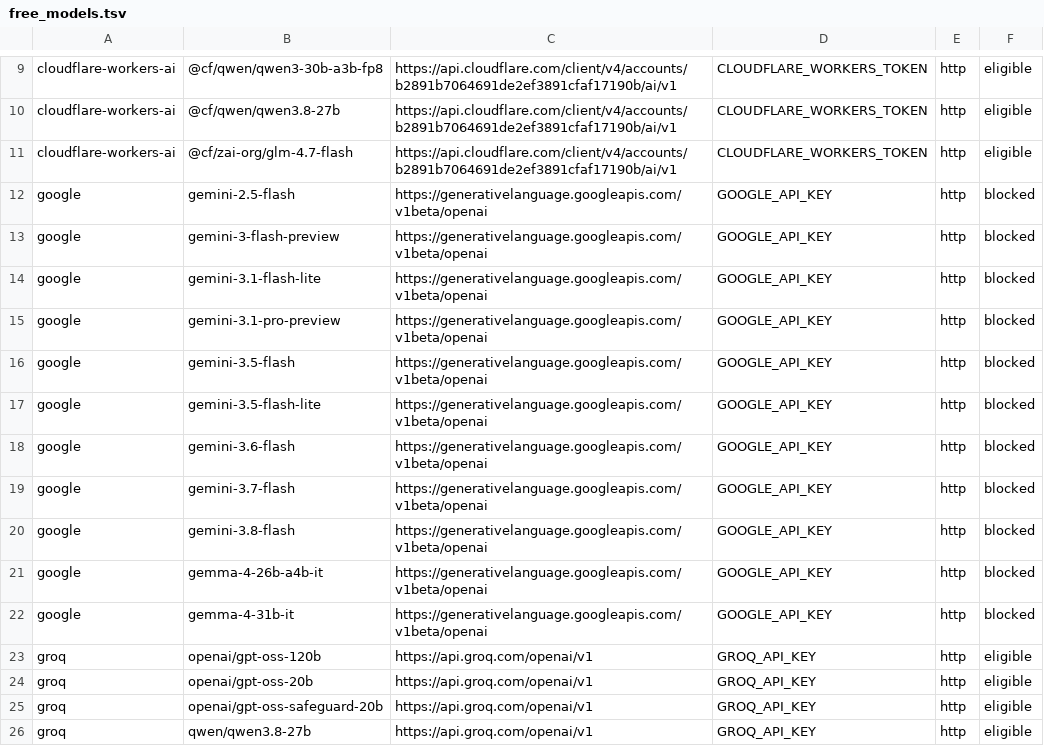
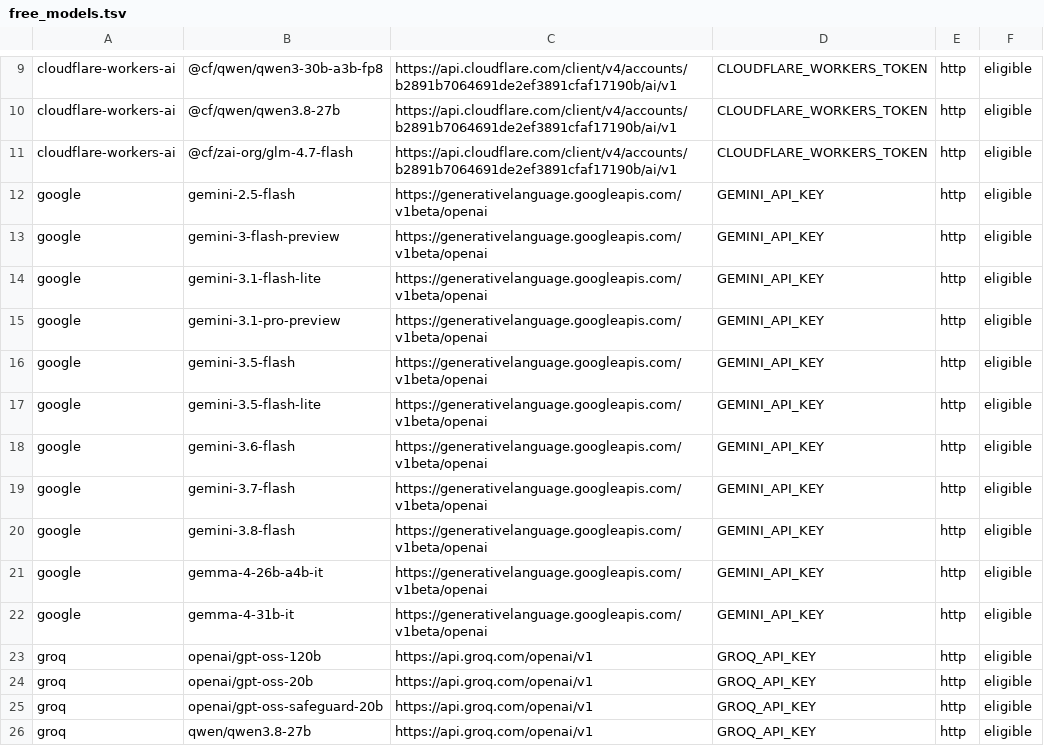
Before and after one commit to omegaflow/omegaflow, a TSV file: tools/measure/free_models.tsv, drawn as a sheet; only a part is shown, gaps mark what is left out.

Commit message:
river 76: blind voice benchmark (HTTP/API + claude), fix the Gemini channel, wire QBO/d20 into the ENSO probe, pre-1972 leap anchor, eclipse cross-check pending

```diff
--- a/tools/measure/free_models.tsv
+++ b/tools/measure/free_models.tsv
@@ -11,13 +11,13 @@ cloudflare-workers-ai	@cf/qwen/qwen3.8-27b	https://api.cloudflare.com/client/v4/
 cloudflare-workers-ai	@cf/zai-org/glm-4.7-flash	https://api.cloudflare.com/client/v4/accounts/b2891b7064691de2ef3891cfaf17190b/ai/v1	CLOUDFLARE_WORKERS_TOKEN	http	eligible
-google	gemini-2.5-flash	https://generativelanguage.googleapis.com/v1beta/openai	GOOGLE_API_KEY	http	blocked
-google	gemini-3-flash-preview	https://generativelanguage.googleapis.com/v1beta/openai	GOOGLE_API_KEY	http	blocked
-google	gemini-3.1-flash-lite	https://generativelanguage.googleapis.com/v1beta/openai	GOOGLE_API_KEY	http	blocked
-google	gemini-3.1-pro-preview	https://generativelanguage.googleapis.com/v1beta/openai	GOOGLE_API_KEY	http	blocked
-google	gemini-3.5-flash	https://generativelanguage.googleapis.com/v1beta/openai	GOOGLE_API_KEY	http	blocked
-google	gemini-3.5-flash-lite	https://generativelanguage.googleapis.com/v1beta/openai	GOOGLE_API_KEY	http	blocked
-google	gemini-3.6-flash	https://generativelanguage.googleapis.com/v1beta/openai	GOOGLE_API_KEY	http	blocked
-google	gemini-3.7-flash	https://generativelanguage.googleapis.com/v1beta/openai	GOOGLE_API_KEY	http	blocked
-google	gemini-3.8-flash	https://generativelanguage.googleapis.com/v1beta/openai	GOOGLE_API_KEY	http	blocked
-google	gemma-4-26b-a4b-it	https://generativelanguage.googleapis.com/v1beta/openai	GOOGLE_API_KEY	http	blocked
-google	gemma-4-31b-it	https://generativelanguage.googleapis.com/v1beta/openai	GOOGLE_API_KEY	http	blocked
+google	gemini-2.5-flash	https://generativelanguage.googleapis.com/v1beta/openai	GEMINI_API_KEY	http	eligible
+google	gemini-3-flash-preview	https://generativelanguage.googleapis.com/v1beta/openai	GEMINI_API_KEY	http	eligible
+google	gemini-3.1-flash-lite	https://generativelanguage.googleapis.com/v1beta/openai	GEMINI_API_KEY	http	eligible
+google	gemini-3.1-pro-preview	https://generativelanguage.googleapis.com/v1beta/openai	GEMINI_API_KEY	http	eligible
+google	gemini-3.5-flash	https://generativelanguage.googleapis.com/v1beta/openai	GEMINI_API_KEY	http	eligible
+google	gemini-3.5-flash-lite	https://generativelanguage.googleapis.com/v1beta/openai	GEMINI_API_KEY	http	eligible
+google	gemini-3.6-flash	https://generativelanguage.googleapis.com/v1beta/openai	GEMINI_API_KEY	http	eligible
+google	gemini-3.7-flash	https://generativelanguage.googleapis.com/v1beta/openai	GEMINI_API_KEY	http	eligible
+google	gemini-3.8-flash	https://generativelanguage.googleapis.com/v1beta/openai	GEMINI_API_KEY	http	eligible
+google	gemma-4-26b-a4b-it	https://generativelanguage.googleapis.com/v1beta/openai	GEMINI_API_KEY	http	eligible
+google	gemma-4-31b-it	https://generativelanguage.googleapis.com/v1beta/openai	GEMINI_API_KEY	http	eligible
 groq	openai/gpt-oss-120b	https://api.groq.com/openai/v1	GROQ_API_KEY	http	eligible
```
Also changed, not shown: 6 other files.
